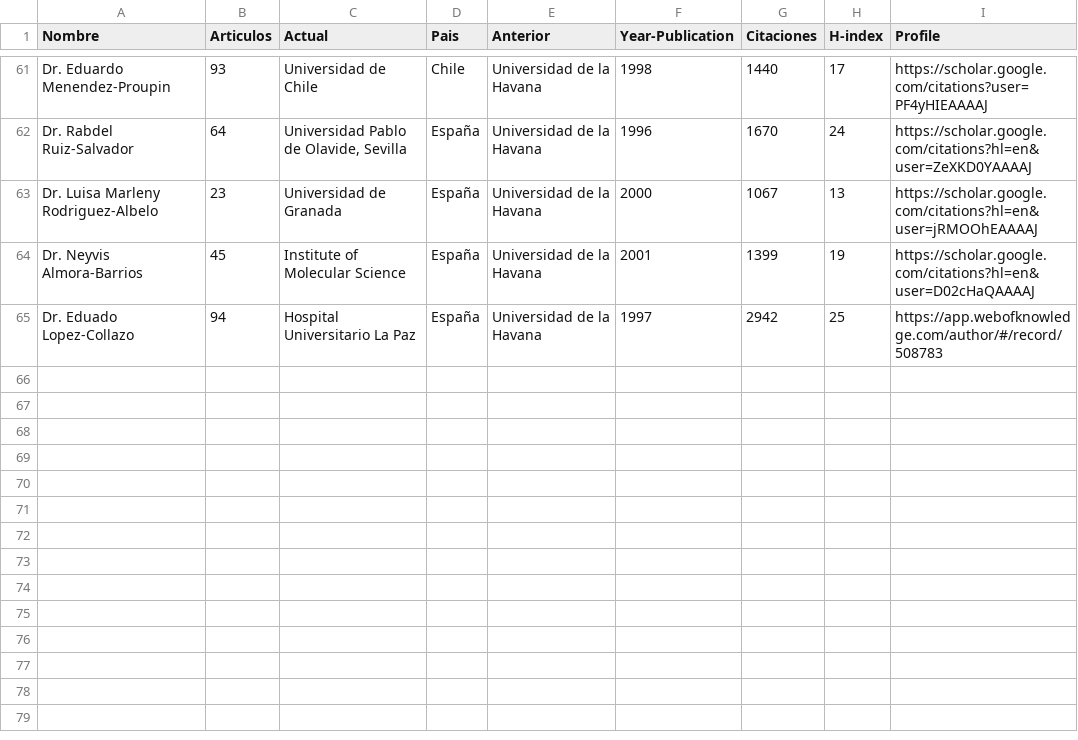
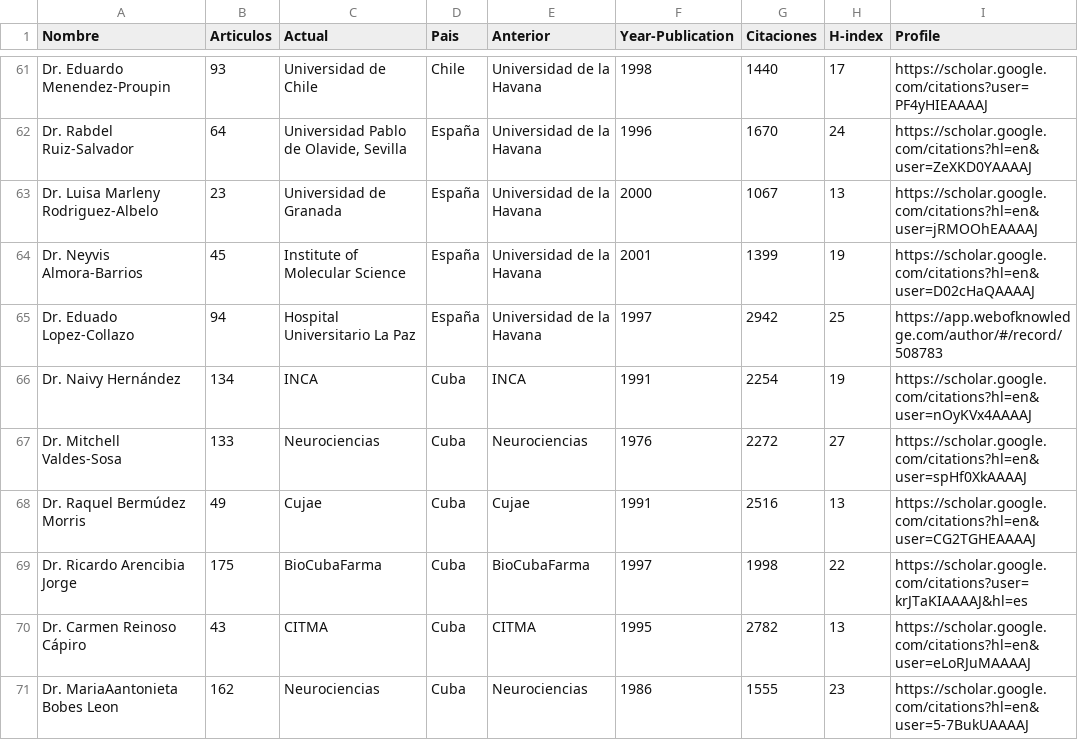
Before and after one commit to ypriverol/cubastats, a CSV file: ciencia/authors-most-publications.csv, drawn as a sheet; only a part is shown, gaps mark what is left out.

Commit message:
minor changes in the notebook

```diff
--- a/ciencia/authors-most-publications.csv
+++ b/ciencia/authors-most-publications.csv
@@ -65 +65,7 @@ Dr. Neyvis Almora-Barrios,45,Institute of Molecular Science,España,Universidad
 Dr. Eduado Lopez-Collazo,94,Hospital Universitario La Paz,España,Universidad de la Havana,1997,2942,25,https://app.webofknowledge.com/author/#/record/508783
+Dr. Naivy Hernández,134,INCA,Cuba,INCA,1991,2254,19,https://scholar.google.com/citations?hl=en&user=nOyKVx4AAAAJ
+Dr. Mitchell Valdes-Sosa,133,Neurociencias ,Cuba,Neurociencias,1976,2272,27,https://scholar.google.com/citations?hl=en&user=spHf0XkAAAAJ
+Dr. Raquel Bermúdez Morris,49,Cujae,Cuba,Cujae,1991,2516,13,https://scholar.google.com/citations?hl=en&user=CG2TGHEAAAAJ
+Dr. Ricardo Arencibia Jorge,175,BioCubaFarma,Cuba ,BioCubaFarma,1997,1998,22,https://scholar.google.com/citations?user=krJTaKIAAAAJ&hl=es
+Dr. Carmen Reinoso Cápiro,43,CITMA,Cuba,CITMA,1995,2782,13,https://scholar.google.com/citations?hl=en&user=eLoRJuMAAAAJ
+Dr. MariaAantonieta Bobes Leon,162,Neurociencias ,Cuba ,Neurociencias,1986,1555,23,https://scholar.google.com/citations?hl=en&user=5-7BukUAAAAJ
```
